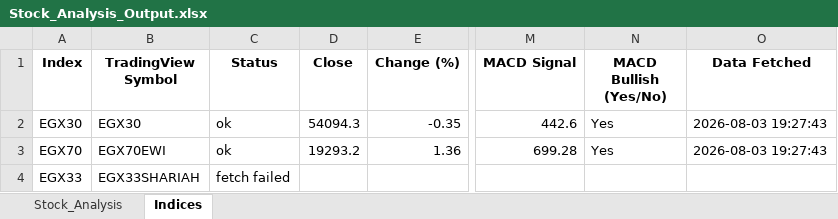
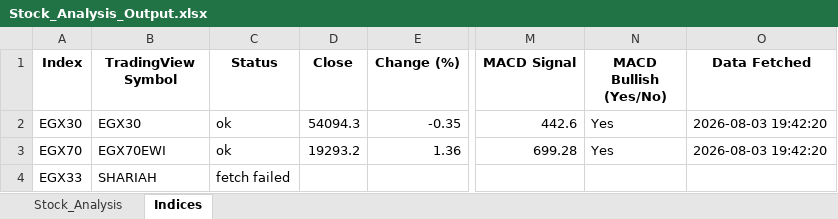
Before and after one commit to ARa2of/egx-stock-analysis, an Excel workbook: Stock_Analysis_Output.xlsx, sheet Indices, drawn as a sheet; only a part is shown, gaps mark what is left out; values as stored, in another font and other column widths than the file's, no borders; the diff names each change by its address in the sheet, - before the commit and + after, or states it on an @@ line.

```diff
--- a/Stock_Analysis_Output.xlsx (sheet Indices)
+++ b/Stock_Analysis_Output.xlsx (sheet Indices)
-O2:O3 (Data Fetched): 2026-08-03 19:27:43
+O2:O3 (Data Fetched): 2026-08-03 19:42:20
-B4 (TradingView Symbol): EGX33SHARIAH
+B4 (TradingView Symbol): SHARIAH
```
Also changed, not shown: sheet Stock_Analysis.
